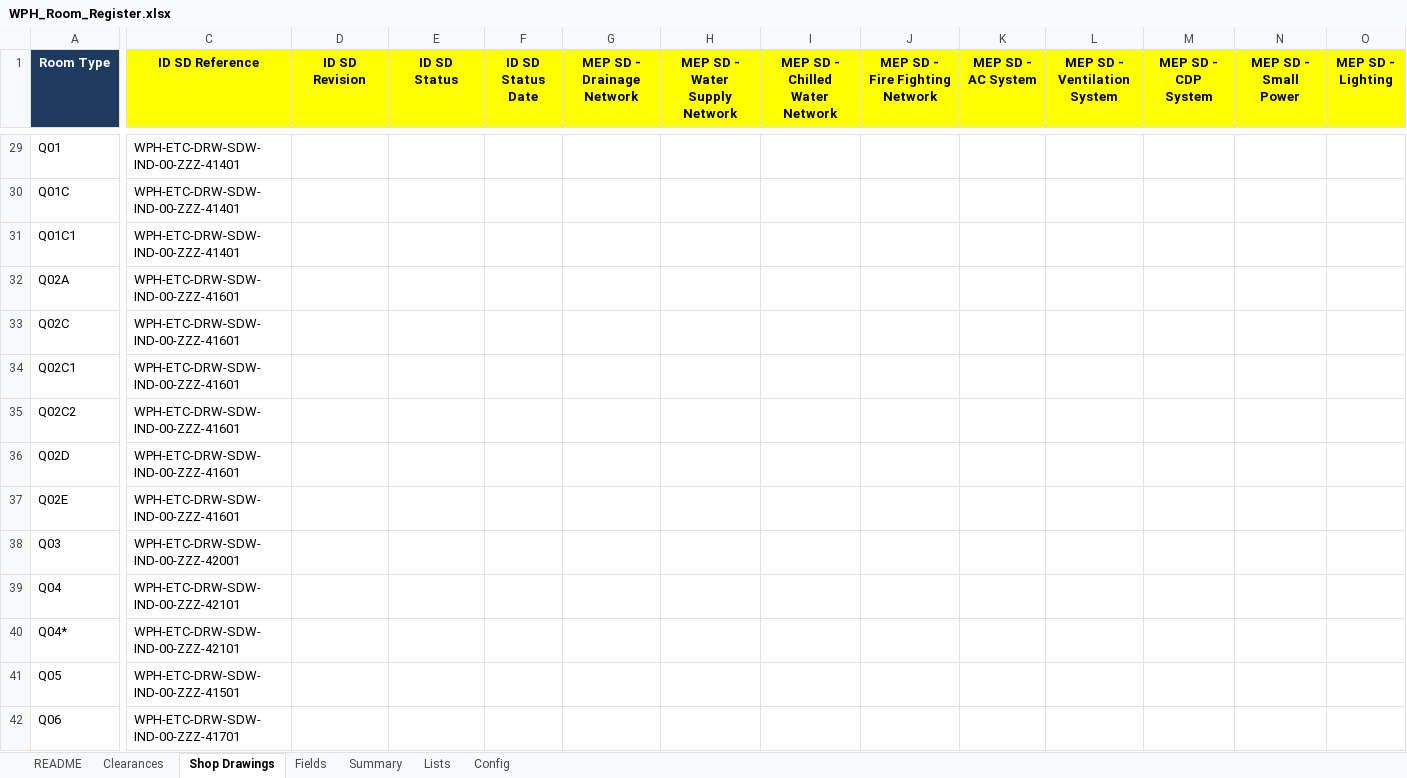
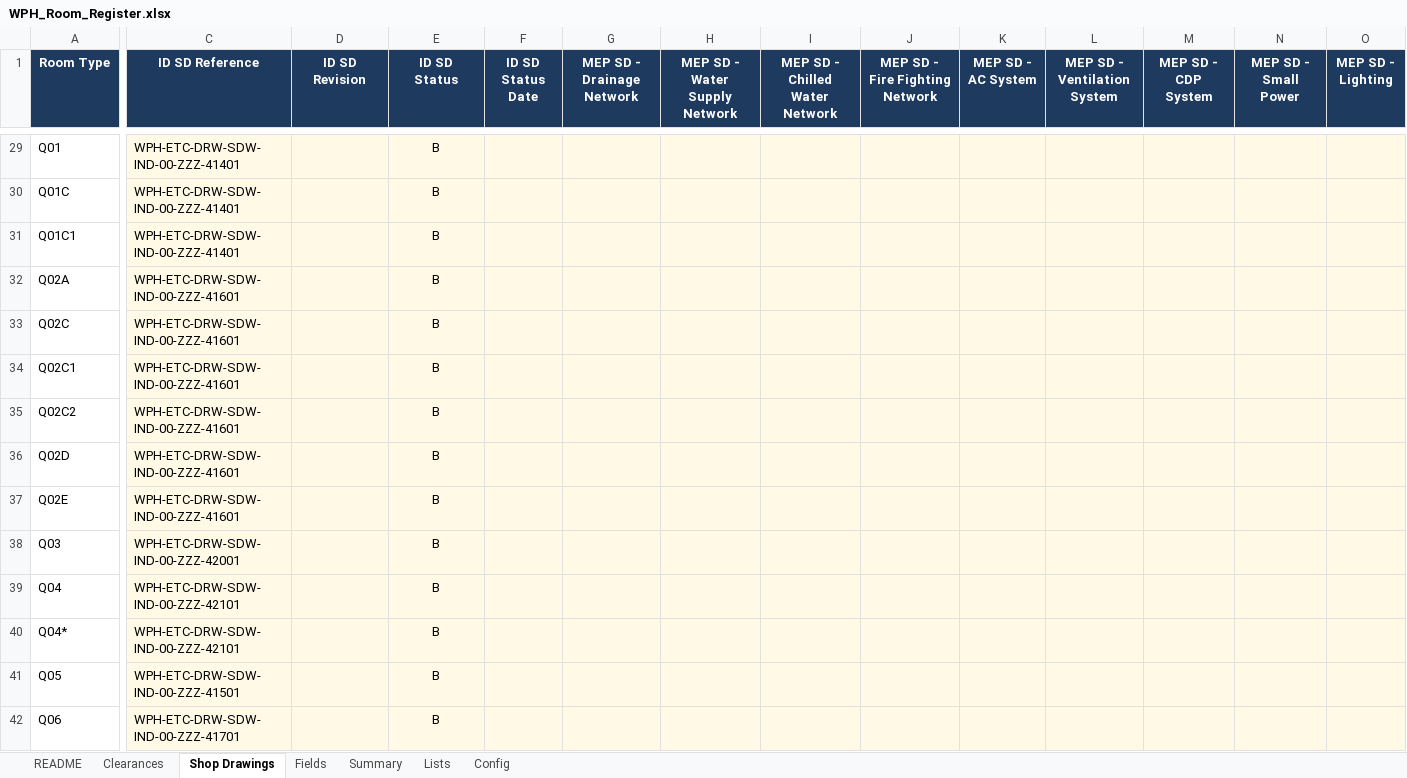
Before and after one commit to wph-bujv/wph-rooms, an Excel workbook: WPH_Room_Register.xlsx, sheet Shop Drawings, drawn as a sheet; only a part is shown, gaps mark what is left out; values as stored, in another font and other column widths than the file's, no borders; conditional formats not drawn; the diff covers the shown part only; the diff names each change by its address in the sheet, - before the commit and + after, or states it on an @@ line.

```diff
--- a/WPH_Room_Register.xlsx (sheet Shop Drawings)
+++ b/WPH_Room_Register.xlsx (sheet Shop Drawings)
@@ C1:O1 fill: #FFFF00 → #1F3A5F, text colour: black → #FFFFFF @@
-C29:O42 fill: none
+C29:O42 fill: #FFF9E6
-E29:E42 (ID SD Status): (empty)
+E29:E42 (ID SD Status): B
```
Also changed, not shown: 62 edited cells and cell formats elsewhere in this sheet, sheet Clearances, sheet Summary, sheet Config.
